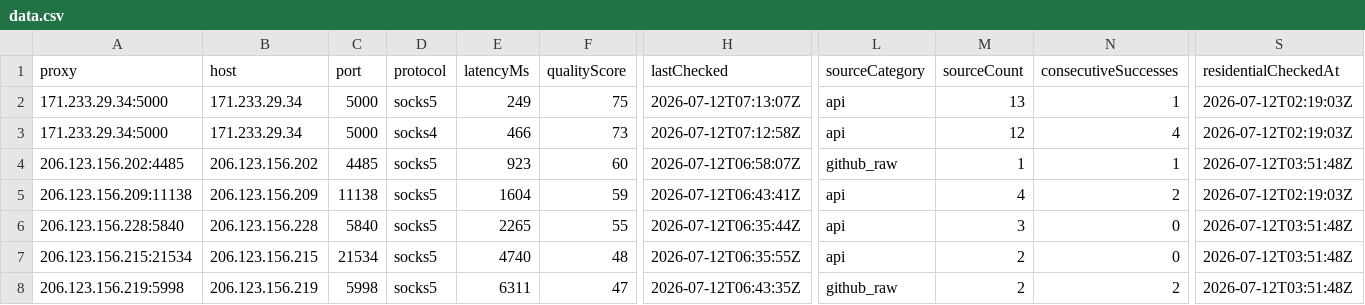
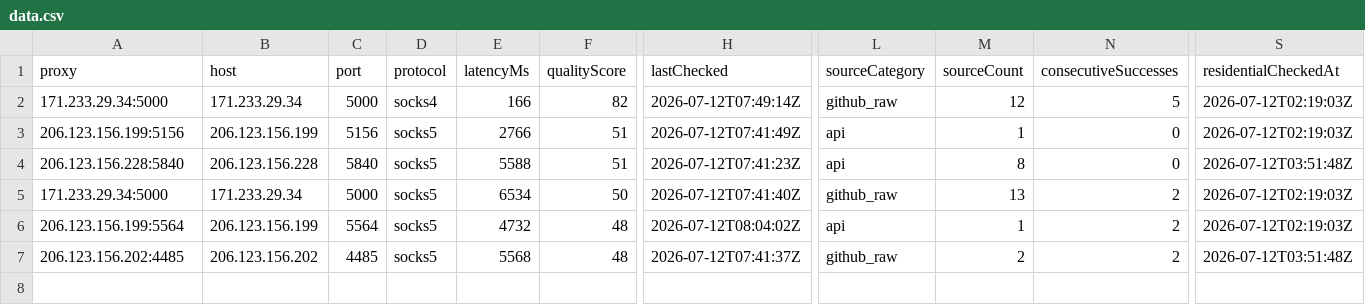
Before and after one commit to xyzs996/free-proxy-health-list, a CSV file: proxies/network/residential/data.csv, drawn as a sheet; only a part is shown, gaps mark what is left out; removed rows and columns are numbered as before the commit, all else as after; rows hold the shown columns only; the diff names each change by its address in the sheet, - before the commit and + after, or states it on an @@ line.

```diff
--- a/proxies/network/residential/data.csv
+++ b/proxies/network/residential/data.csv
-row 2: 171.233.29.34:5000 | 171.233.29.34 | 5000 | socks5 | 249 | 75 | 2026-07-12T07:13:07Z | api | 13 | 1 | 2026-07-12T02:19:03Z
-E2 (latencyMs): 466
+E2 (latencyMs): 166
-F2 (qualityScore): 73
+F2 (qualityScore): 82
-H2 (lastChecked): 2026-07-12T07:12:58Z
+H2 (lastChecked): 2026-07-12T07:49:14Z
-L2 (sourceCategory): api
+L2 (sourceCategory): github_raw
-N2 (consecutiveSuccesses): 4
+N2 (consecutiveSuccesses): 5
-row 4: 206.123.156.202:4485 | 206.123.156.202 | 4485 | socks5 | 923 | 60 | 2026-07-12T06:58:07Z | github_raw | 1 | 1 | 2026-07-12T03:51:48Z
-A3 (proxy): 206.123.156.209:11138
+A3 (proxy): 206.123.156.199:5156
-B3 (host): 206.123.156.209
+B3 (host): 206.123.156.199
-C3 (port): 11138
+C3 (port): 5156
-E3 (latencyMs): 1604
+E3 (latencyMs): 2766
-F3 (qualityScore): 59
+F3 (qualityScore): 51
-H3 (lastChecked): 2026-07-12T06:43:41Z
+H3 (lastChecked): 2026-07-12T07:41:49Z
-M3 (sourceCount): 4
+M3 (sourceCount): 1
-N3 (consecutiveSuccesses): 2
+N3 (consecutiveSuccesses): 0
-E4 (latencyMs): 2265
+E4 (latencyMs): 5588
-F4 (qualityScore): 55
+F4 (qualityScore): 51
-H4 (lastChecked): 2026-07-12T06:35:44Z
+H4 (lastChecked): 2026-07-12T07:41:23Z
-M4 (sourceCount): 3
+M4 (sourceCount): 8
+row 5: 171.233.29.34:5000 | 171.233.29.34 | 5000 | socks5 | 6534 | 50 | 2026-07-12T07:41:40Z | github_raw | 13 | 2 | 2026-07-12T02:19:03Z
-A6 (proxy): 206.123.156.215:21534
+A6 (proxy): 206.123.156.199:5564
-B6 (host): 206.123.156.215
+B6 (host): 206.123.156.199
-C6 (port): 21534
+C6 (port): 5564
-E6 (latencyMs): 4740
+E6 (latencyMs): 4732
-H6 (lastChecked): 2026-07-12T06:35:55Z
+H6 (lastChecked): 2026-07-12T08:04:02Z
-M6 (sourceCount): 2
+M6 (sourceCount): 1
-N6 (consecutiveSuccesses): 0
+N6 (consecutiveSuccesses): 2
-S6 (residentialCheckedAt): 2026-07-12T03:51:48Z
+S6 (residentialCheckedAt): 2026-07-12T02:19:03Z
-A7 (proxy): 206.123.156.219:5998
+A7 (proxy): 206.123.156.202:4485
-B7 (host): 206.123.156.219
+B7 (host): 206.123.156.202
-C7 (port): 5998
+C7 (port): 4485
-E7 (latencyMs): 6311
+E7 (latencyMs): 5568
-F7 (qualityScore): 47
+F7 (qualityScore): 48
-H7 (lastChecked): 2026-07-12T06:43:35Z
+H7 (lastChecked): 2026-07-12T07:41:37Z
```
Also changed, not shown: proxies/network/likely-residential/data.csv, proxies/quality/top-1000/data.csv, 46 other files.
